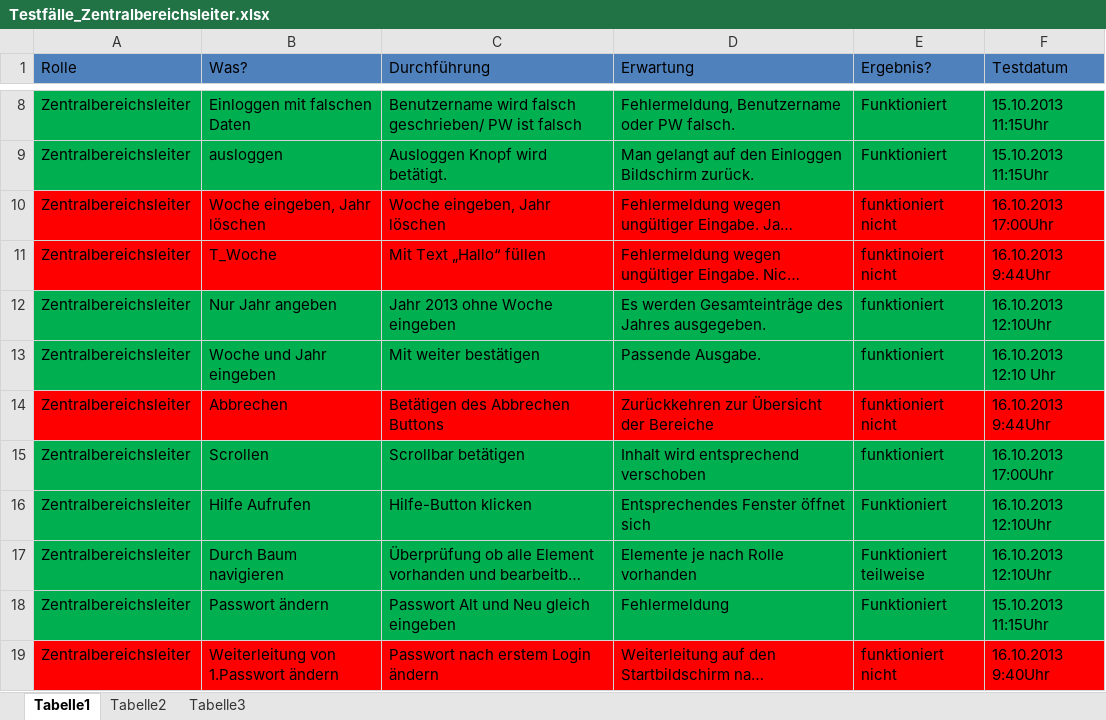
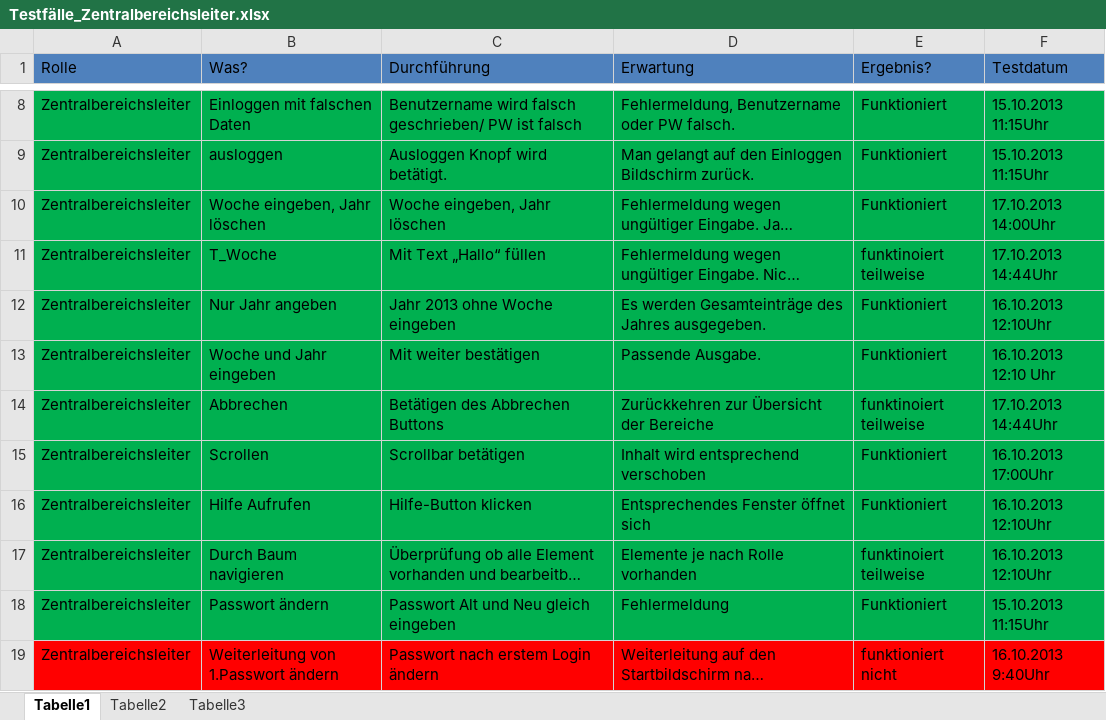
Before and after one commit to DanJoeHa/Fallstudie, an Excel workbook: Testphase/Testfälle_Zentralbereichsleiter.xlsx, sheet Tabelle1, drawn as a sheet; only a part is shown, gaps mark what is left out; long unchanged cells end in …; values as stored, in another font and other column widths than the file's, no borders; the diff names each change by its address in the sheet, - before the commit and + after, or states it on an @@ line.

```diff
--- a/Testphase/Testfälle_Zentralbereichsleiter.xlsx (sheet Tabelle1)
+++ b/Testphase/Testfälle_Zentralbereichsleiter.xlsx (sheet Tabelle1)
-A10:F11 fill: #FF0000
+A10:F11 fill: #00B050
-E10 (Ergebnis?): funktioniert nicht
+E10 (Ergebnis?): Funktioniert
-F10 (Testdatum): 16.10.2013 17:00Uhr
+F10 (Testdatum): 17.10.2013 14:00Uhr
-E11 (Ergebnis?): funktinoiert nicht
+E11 (Ergebnis?): funktinoiert teilweise
-F11 (Testdatum): 16.10.2013 9:44Uhr
+F11 (Testdatum): 17.10.2013 14:44Uhr
-E12:E13 (Ergebnis?): funktioniert
+E12:E13 (Ergebnis?): Funktioniert
-A14:F14 fill: #FF0000
+A14:F14 fill: #00B050
-E14 (Ergebnis?): funktioniert nicht
+E14 (Ergebnis?): funktinoiert teilweise
-F14 (Testdatum): 16.10.2013 9:44Uhr
+F14 (Testdatum): 17.10.2013 14:44Uhr
-E15 (Ergebnis?): funktioniert
+E15 (Ergebnis?): Funktioniert
-E17 (Ergebnis?): Funktioniert teilweise
+E17 (Ergebnis?): funktinoiert teilweise
```
Also changed, not shown: Testphase/Testfälle_Bereichsleiter.xlsx, Testphase/Testfälle_Fachbereichsorganisation.xlsx, 1 other file.
